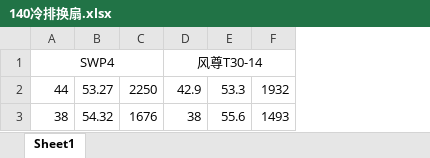
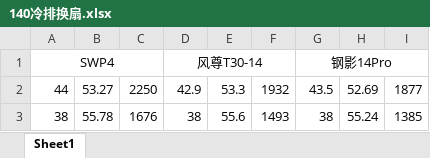
Before and after one commit to Skywalker144/Vortexy, an Excel workbook: xlsx/140冷排换扇.xlsx, sheet Sheet1, drawn as a sheet; values as stored, in another font and other column widths than the file's, no borders; the diff names each change by its address in the sheet, - before the commit and + after, or states it on an @@ line.

```diff
--- a/xlsx/140冷排换扇.xlsx (sheet Sheet1)
+++ b/xlsx/140冷排换扇.xlsx (sheet Sheet1)
+column G, rows 1-3: 钢影14Pro | 43.5 | 38
+column H, rows 2-3: 52.69 | 55.24
+column I, rows 2-3: 1877 | 1385
-B3: 54.32
+B3: 55.78
```
Also changed, not shown: xlsx_origin/140冷排换扇.xlsx, xlsx_sorted/140冷排换扇.xlsx, 3 other files.
